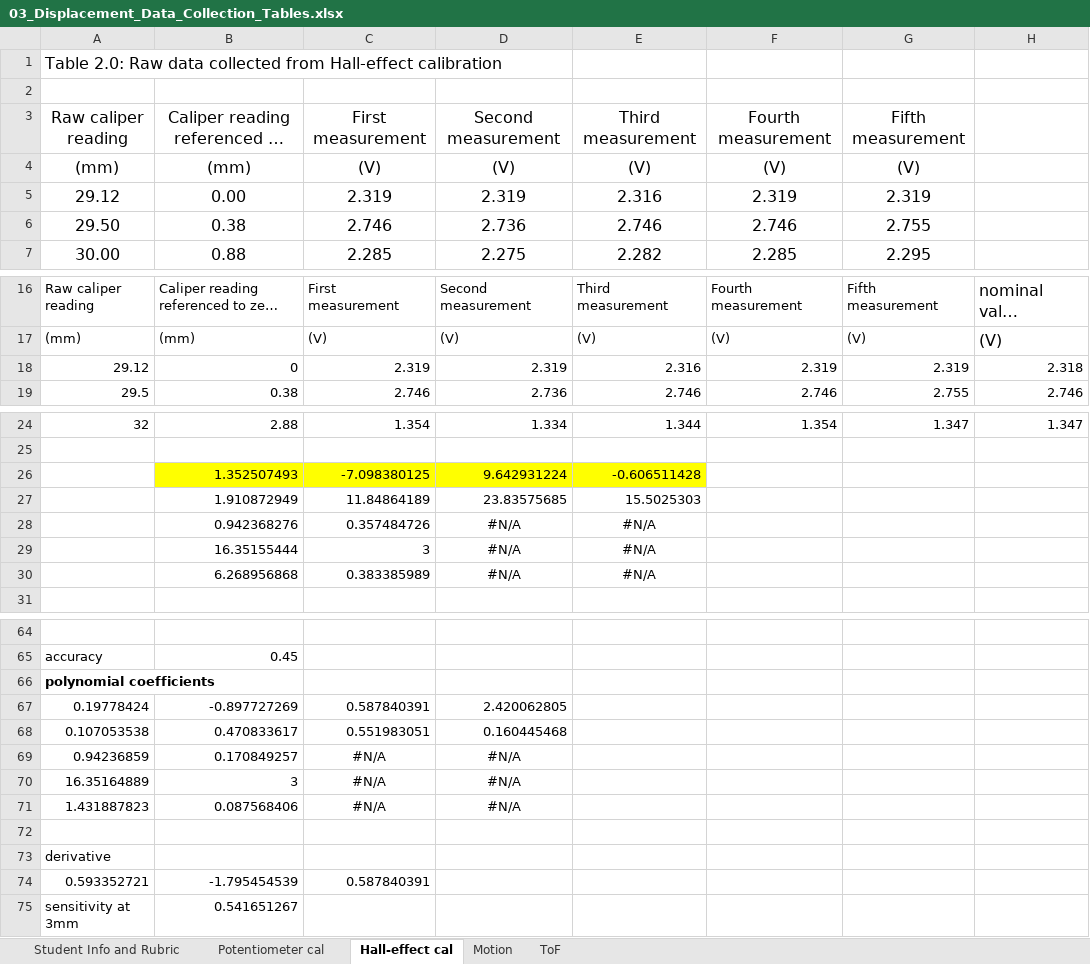
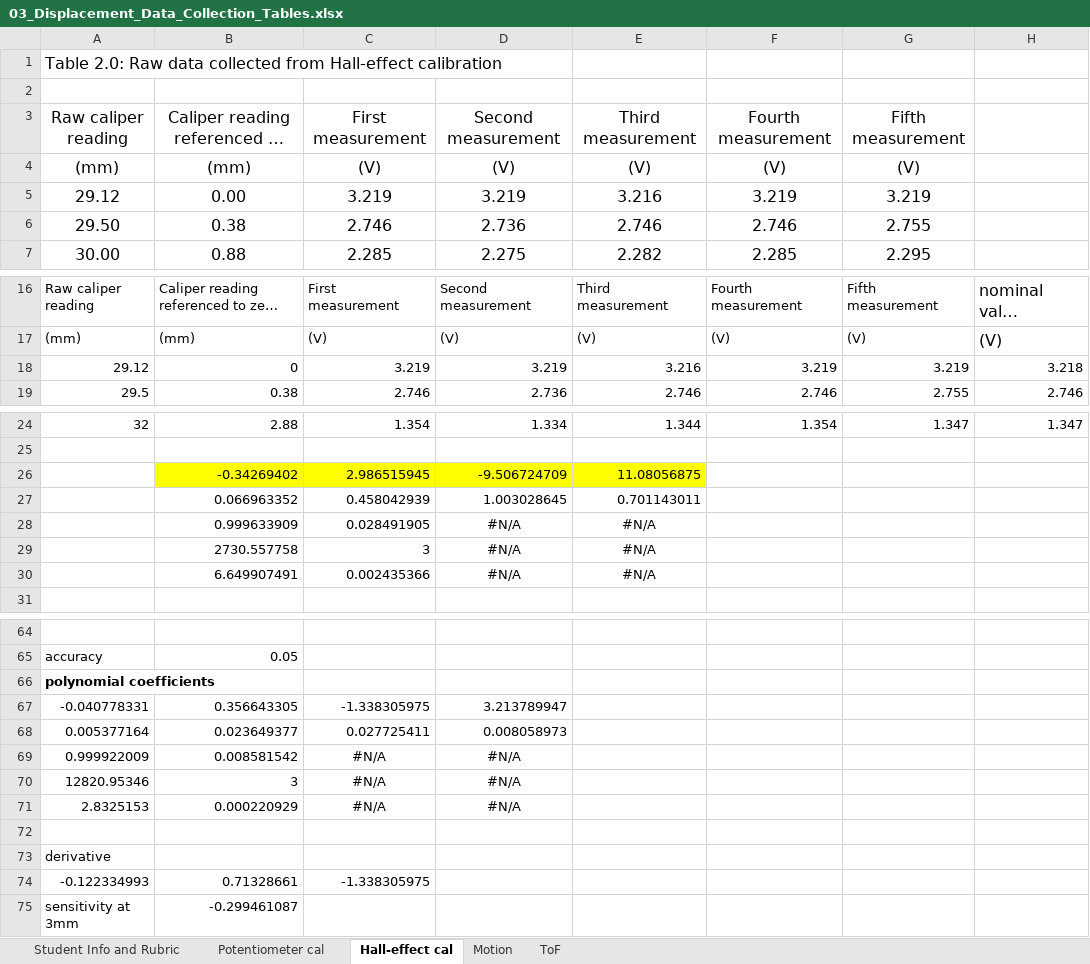
Before and after one commit to notcobi/MEC-E-301, an Excel workbook: 03_Displacement_Data_Collection_Tables.xlsx, sheet Hall-effect cal, drawn as a sheet; only a part is shown, gaps mark what is left out; long unchanged cells end in …; values as stored, in another font and other column widths than the file's, no borders; charts and pictures not drawn; removed rows and columns are numbered as before the commit, all else as after; the diff covers the shown part only; the diff names each change by its address in the sheet, - before the commit and + after, or states it on an @@ line.

```diff
--- a/03_Displacement_Data_Collection_Tables.xlsx (sheet Hall-effect cal)
+++ b/03_Displacement_Data_Collection_Tables.xlsx (sheet Hall-effect cal)
-row 5: 29.12 | 0.00 | 2.319 | 2.319 | 2.316 | 2.319 | 2.319
+row 5: 29.12 | 0.00 | 3.219 | 3.219 | 3.216 | 3.219 | 3.219
-row 18: 29.12 | 0 | 2.319 | 2.319 | 2.316 | 2.319 | 2.319 | 2.318
+row 18: 29.12 | 0 | 3.219 | 3.219 | 3.216 | 3.219 | 3.219 | 3.218
-row 26:  | 1.352507493 | -7.098380125 | 9.642931224 | -0.606511428
-row 27:  | 1.910872949 | 11.84864189 | 23.83575685 | 15.5025303
-row 28:  | 0.942368276 | 0.357484726 | #N/A | #N/A
+row 26:  | -0.34269402 | 2.986515945 | -9.506724709 | 11.08056875
+row 27:  | 0.066963352 | 0.458042939 | 1.003028645 | 0.701143011
+row 28:  | 0.999633909 | 0.028491905 | #N/A | #N/A
-B29: 16.35155444
+B29: 2730.557758
-B30: 6.268956868
+B30: 6.649907491
-C30: 0.383385989
+C30: 0.002435366
-B65: 0.45
+B65: 0.05
-row 67: 0.19778424 | -0.897727269 | 0.587840391 | 2.420062805
-row 68: 0.107053538 | 0.470833617 | 0.551983051 | 0.160445468
-row 69: 0.94236859 | 0.170849257 | #N/A | #N/A
+row 67: -0.040778331 | 0.356643305 | -1.338305975 | 3.213789947
+row 68: 0.005377164 | 0.023649377 | 0.027725411 | 0.008058973
+row 69: 0.999922009 | 0.008581542 | #N/A | #N/A
-A70: 16.35164889
+A70: 12820.95346
-A71: 1.431887823
+A71: 2.8325153
-B71: 0.087568406
+B71: 0.000220929
-row 74: 0.593352721 | -1.795454539 | 0.587840391
+row 74: -0.122334993 | 0.71328661 | -1.338305975
-B75: 0.541651267
+B75: -0.299461087
```
Also changed, not shown: 21 added rows and 21 removed rows elsewhere in this sheet, sheet Motion, sheet Potentiometer cal, formulas that keep their value, charts or pictures, 30 other files.
